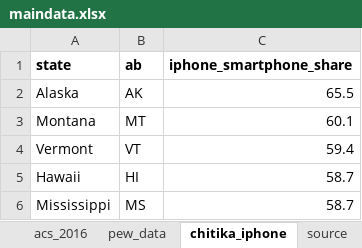
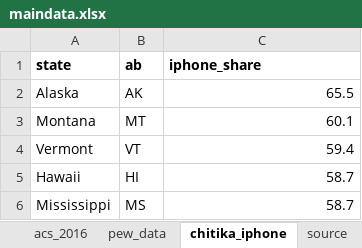
Before and after one commit to striblab/datadrop, an Excel workbook: 20170927-devices/builds/development/data/maindata.xlsx, sheet chitika_iphone, drawn as a sheet; only a part is shown; values as stored, in another font and other column widths than the file's, no borders; the diff names each change by its address in the sheet, - before the commit and + after, or states it on an @@ line.

```diff
--- a/20170927-devices/builds/development/data/maindata.xlsx (sheet chitika_iphone)
+++ b/20170927-devices/builds/development/data/maindata.xlsx (sheet chitika_iphone)
-C1: iphone_smartphone_share
+C1: iphone_share
```
Also changed, not shown: 11 other files.
